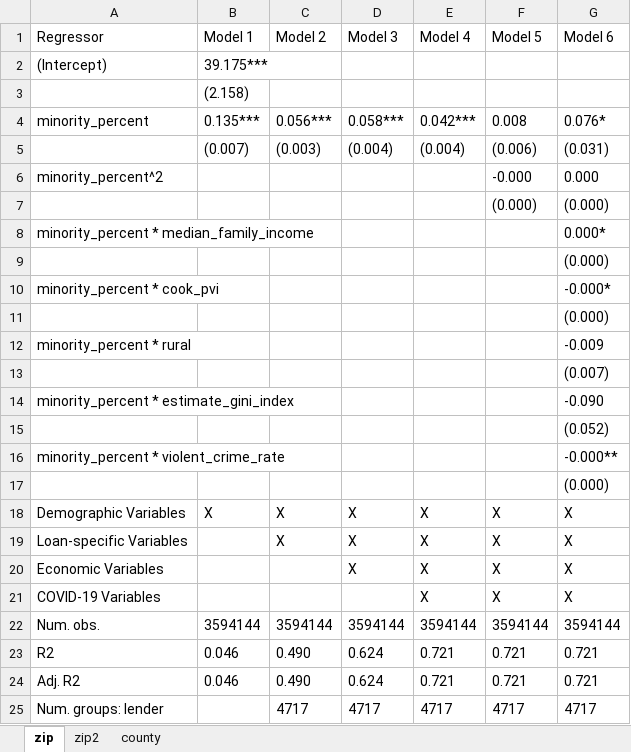
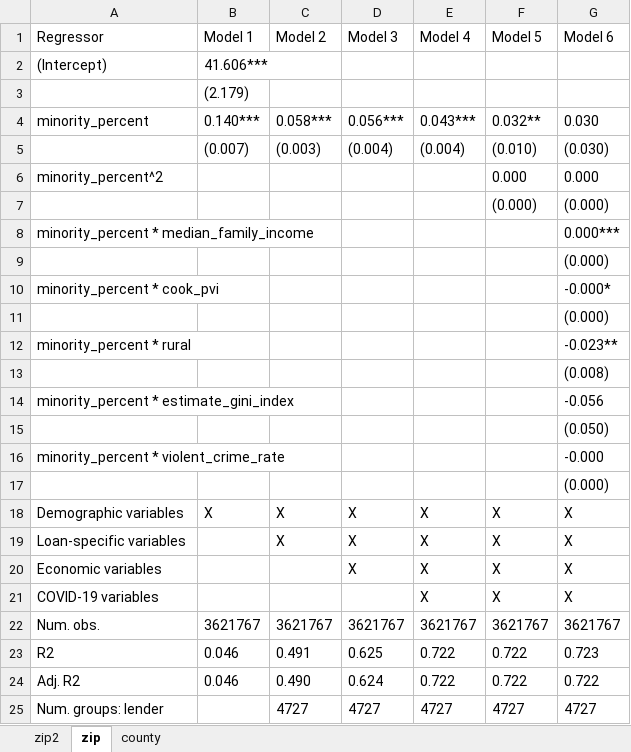
Before and after one commit to jq4225/pppdata, an Excel workbook: COVIDPPP/simple_regression2.xlsx, sheet zip, drawn as a sheet; values as stored, in another font and other column widths than the file's, no borders; removed rows and columns are numbered as before the commit, all else as after; the diff names each change by its address in the sheet, - before the commit and + after, or states it on an @@ line.

```diff
--- a/COVIDPPP/simple_regression2.xlsx (sheet zip)
+++ b/COVIDPPP/simple_regression2.xlsx (sheet zip)
@@ sheet tab order changed: zip2 | zip | county @@
-B2 (Model 1): 39.175***
+B2 (Model 1): 41.606***
-B3 (Model 1): (2.158)
+B3 (Model 1): (2.179)
-B4 (Model 1): 0.135***
+B4 (Model 1): 0.140***
-C4 (Model 2): 0.056***
+C4 (Model 2): 0.058***
-D4 (Model 3): 0.058***
+D4 (Model 3): 0.056***
-E4 (Model 4): 0.042***
+E4 (Model 4): 0.043***
-F4 (Model 5): 0.008
+F4 (Model 5): 0.032**
-G4 (Model 6): 0.076*
+G4 (Model 6): 0.030
-F5 (Model 5): (0.006)
+F5 (Model 5): (0.010)
-G5 (Model 6): (0.031)
+G5 (Model 6): (0.030)
-F6 (Model 5): -0.000
+F6 (Model 5): 0.000
-G8 (Model 6): 0.000*
+G8 (Model 6): 0.000***
-G12 (Model 6): -0.009
+G12 (Model 6): -0.023**
-G13 (Model 6): (0.007)
+G13 (Model 6): (0.008)
-G14 (Model 6): -0.090
+G14 (Model 6): -0.056
-G15 (Model 6): (0.052)
+G15 (Model 6): (0.050)
-G16 (Model 6): -0.000**
+G16 (Model 6): -0.000
-A18 (Regressor): Demographic Variables
+A18 (Regressor): Demographic variables
-A19 (Regressor): Loan-specific Variables
+A19 (Regressor): Loan-specific variables
-A20 (Regressor): Economic Variables
+A20 (Regressor): Economic variables
-A21 (Regressor): COVID-19 Variables
+A21 (Regressor): COVID-19 variables
-row 22: Num. obs. | 3594144 | 3594144 | 3594144 | 3594144 | 3594144 | 3594144
-row 23: R2 | 0.046 | 0.490 | 0.624 | 0.721 | 0.721 | 0.721
+row 22: Num. obs. | 3621767 | 3621767 | 3621767 | 3621767 | 3621767 | 3621767
+row 23: R2 | 0.046 | 0.491 | 0.625 | 0.722 | 0.722 | 0.723
-E24 (Model 4): 0.721
+E24 (Model 4): 0.722
-F24 (Model 5): 0.721
+F24 (Model 5): 0.722
-G24 (Model 6): 0.721
+G24 (Model 6): 0.722
-row 25: Num. groups: lender |  | 4717 | 4717 | 4717 | 4717 | 4717
+row 25: Num. groups: lender |  | 4727 | 4727 | 4727 | 4727 | 4727
```
Also changed, not shown: sheet zip2, sheet county, COVIDPPP/bankbybank.xlsx, COVIDPPP/descriptives.xlsx, 7 other files.
